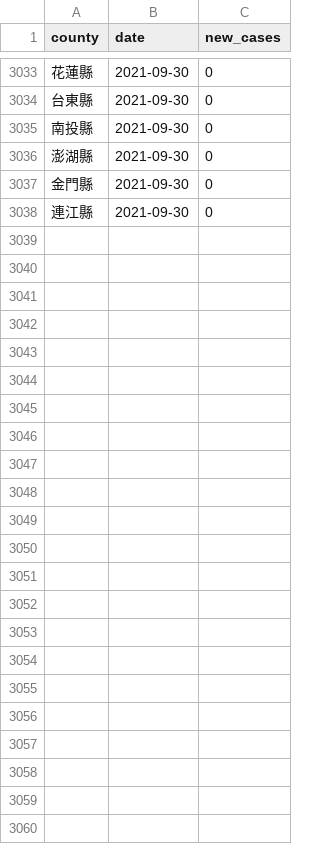
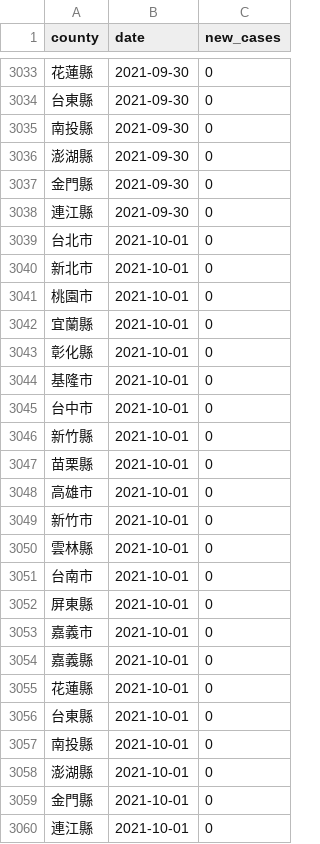
Before and after one commit to tnl-graphics/covid-19-data, a CSV file: tw-counties.csv, drawn as a sheet; only a part is shown, gaps mark what is left out.

Commit message:
Flat: latest data (2021-10-01T16:04:46.820Z) {   "date": "2021-10-01T16:04:46.820Z",   "files": [     {       "name": "tw-counties.csv",       "deltaBytes": 506,       "source": "https://datastore.thenewslens.com/infographic/covid-19-data/tw-counties.csv"     },     {       "name": "live/tw-counties.csv",       "deltaBytes": 0,       "source": "https://datastore.thenewslens.com/infographic/covid-19-data/live/tw-counties.csv"     },     {       "name": "live/tw.csv",       "deltaBytes": 0,       "source": "https://datastore.thenewslens.com/infographic/covid-19-data/live/tw.csv"     },     {       "name": "rolling-averages/tw-counties.csv",       "deltaBytes": 633,       "source": "https://datastore.thenewslens.com/infographic/covid-19-data/rolling-averages/tw-counties.csv"     }   ] }

```diff
--- a/tw-counties.csv
+++ b/tw-counties.csv
@@ -3038 +3038,23 @@ county,date,new_cases
 連江縣,2021-09-30,0
+台北市,2021-10-01,0
+新北市,2021-10-01,0
+桃園市,2021-10-01,0
+宜蘭縣,2021-10-01,0
+彰化縣,2021-10-01,0
+基隆市,2021-10-01,0
+台中市,2021-10-01,0
+新竹縣,2021-10-01,0
+苗栗縣,2021-10-01,0
+高雄市,2021-10-01,0
+新竹市,2021-10-01,0
+雲林縣,2021-10-01,0
+台南市,2021-10-01,0
+屏東縣,2021-10-01,0
+嘉義市,2021-10-01,0
+嘉義縣,2021-10-01,0
+花蓮縣,2021-10-01,0
+台東縣,2021-10-01,0
+南投縣,2021-10-01,0
+澎湖縣,2021-10-01,0
+金門縣,2021-10-01,0
+連江縣,2021-10-01,0
```
Also changed, not shown: live/tw-counties.csv, rolling-averages/tw-counties.csv, 1 other file.
